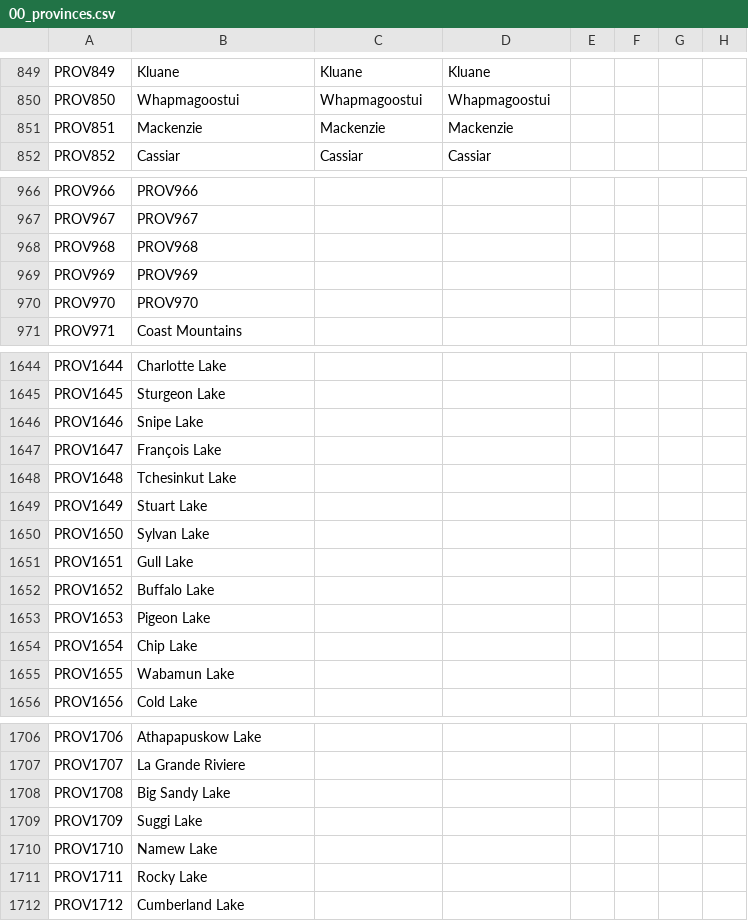
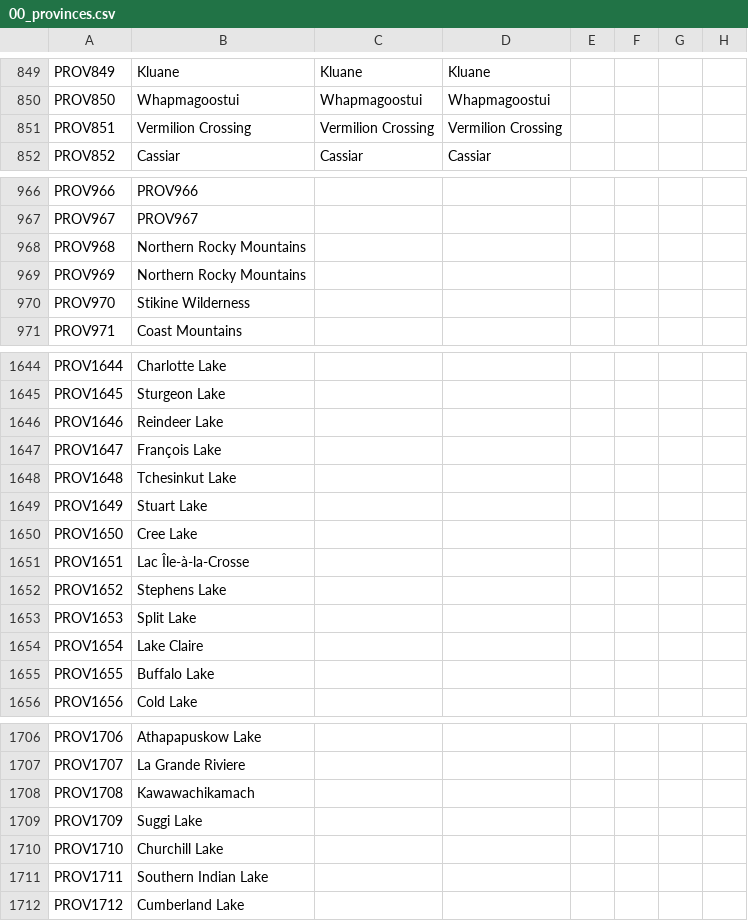
Before and after one commit to Ofaloaf/postapoc, a CSV file: After the End Fan Fork/localisation/00_provinces.csv, drawn as a sheet; only a part is shown, gaps mark what is left out; the diff covers the shown part only; the diff names each change by its address in the sheet, - before the commit and + after, or states it on an @@ line.

```diff
--- a/After the End Fan Fork/localisation/00_provinces.csv
+++ b/After the End Fan Fork/localisation/00_provinces.csv
-B851: Mackenzie
+B851: Vermilion Crossing
-C851: Mackenzie
+C851: Vermilion Crossing
-D851: Mackenzie
+D851: Vermilion Crossing
-B968: PROV968
+B968: Northern Rocky Mountains
-B969: PROV969
+B969: Northern Rocky Mountains
-B970: PROV970
+B970: Stikine Wilderness
-B1646: Snipe Lake
+B1646: Reindeer Lake
-B1650: Sylvan Lake
+B1650: Cree Lake
-B1651: Gull Lake
+B1651: Lac Île-à-la-Crosse
-B1652: Buffalo Lake
+B1652: Stephens Lake
-B1653: Pigeon Lake
+B1653: Split Lake
-B1654: Chip Lake
+B1654: Lake Claire
-B1655: Wabamun Lake
+B1655: Buffalo Lake
-B1708: Big Sandy Lake
+B1708: Kawawachikamach
-B1710: Namew Lake
+B1710: Churchill Lake
-B1711: Rocky Lake
+B1711: Southern Indian Lake
```
Also changed, not shown: 6 edited cells elsewhere in this file, After the End Fan Fork/localisation/00_am_titles.csv, After the End Fan Fork/map/adjacencies.csv, 13 other files.
